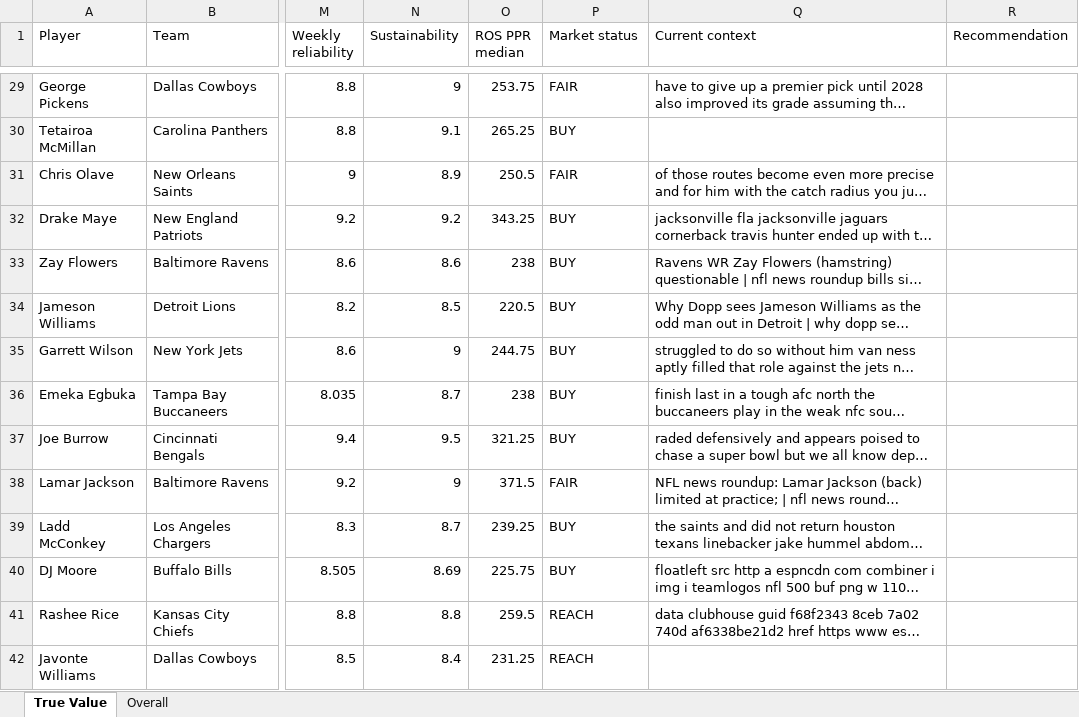
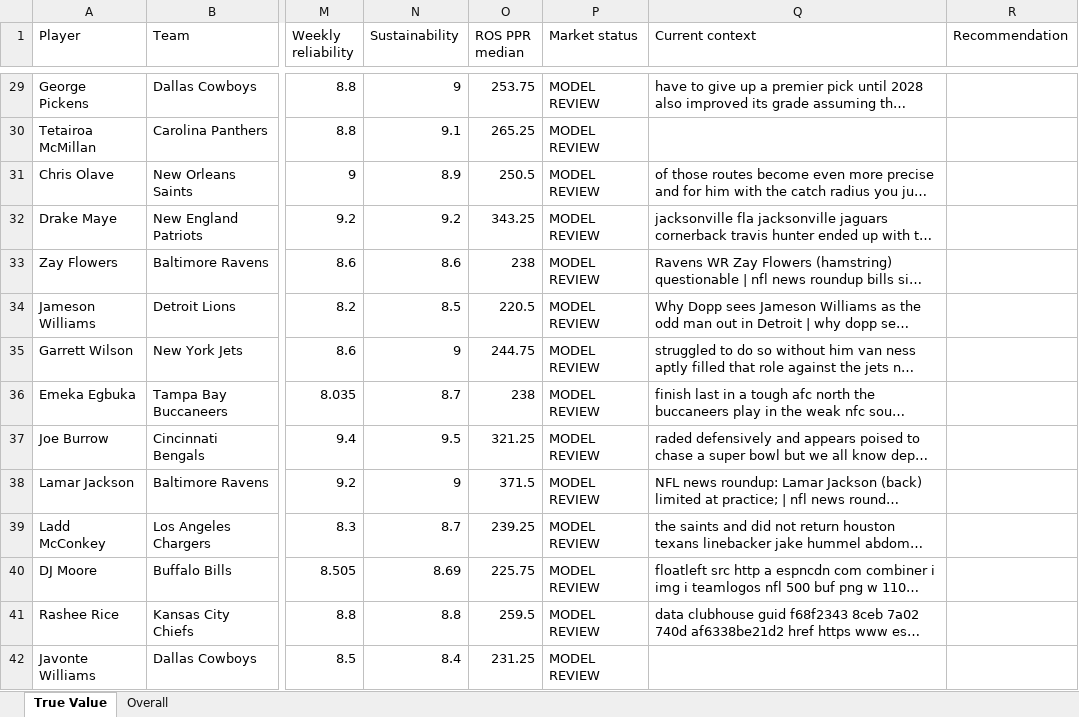
Before and after one commit to brandonlowery013-glitch/-fantasy-2026-player-comparison-, an Excel workbook: exports/fantasy-2026-current.xlsx, sheet True Value, drawn as a sheet; only a part is shown, gaps mark what is left out; long unchanged cells end in …; values as stored, in another font and other column widths than the file's, no borders; the diff covers the shown part only; the diff names each change by its address in the sheet, - before the commit and + after, or states it on an @@ line.

Commit message:
Keep archival market labels inactive in canonical Excel export

```diff
--- a/exports/fantasy-2026-current.xlsx (sheet True Value)
+++ b/exports/fantasy-2026-current.xlsx (sheet True Value)
-P29 (Market status): FAIR
+P29 (Market status): MODEL REVIEW
-P30 (Market status): BUY
+P30 (Market status): MODEL REVIEW
-P31 (Market status): FAIR
+P31 (Market status): MODEL REVIEW
-P32:P37 (Market status): BUY
+P32:P37 (Market status): MODEL REVIEW
-P38 (Market status): FAIR
+P38 (Market status): MODEL REVIEW
-P39:P40 (Market status): BUY
+P39:P40 (Market status): MODEL REVIEW
-P41:P42 (Market status): REACH
+P41:P42 (Market status): MODEL REVIEW
```
Also changed, not shown: 153 edited cells elsewhere in this sheet, sheet Overall, 1 other file.
